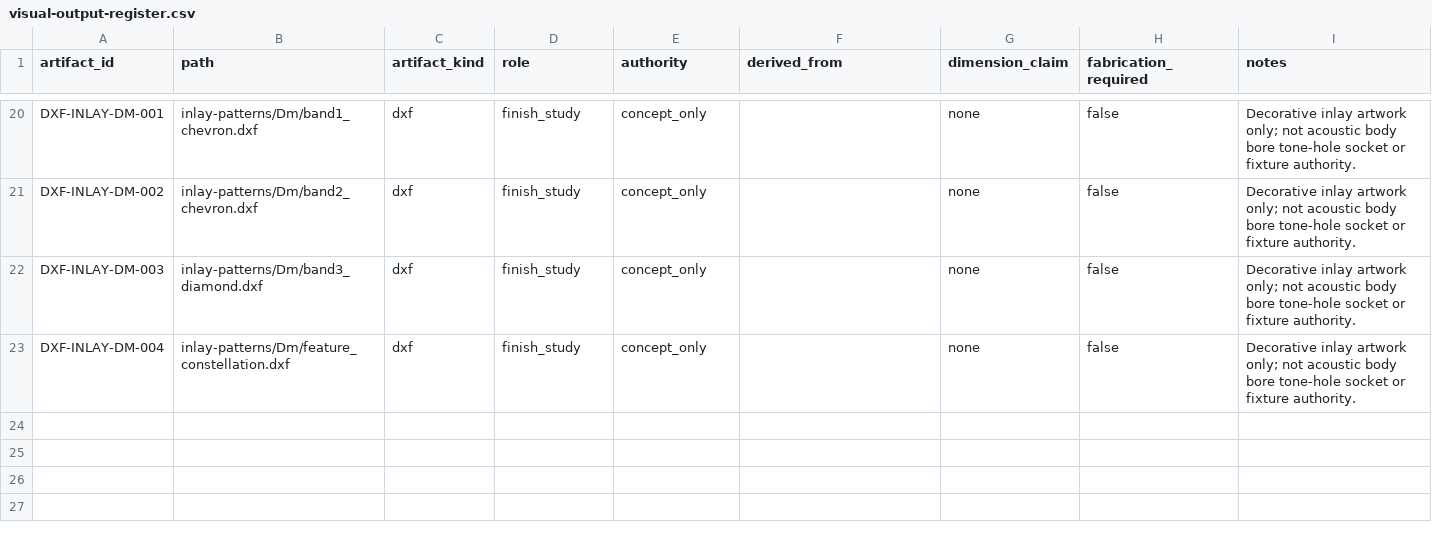
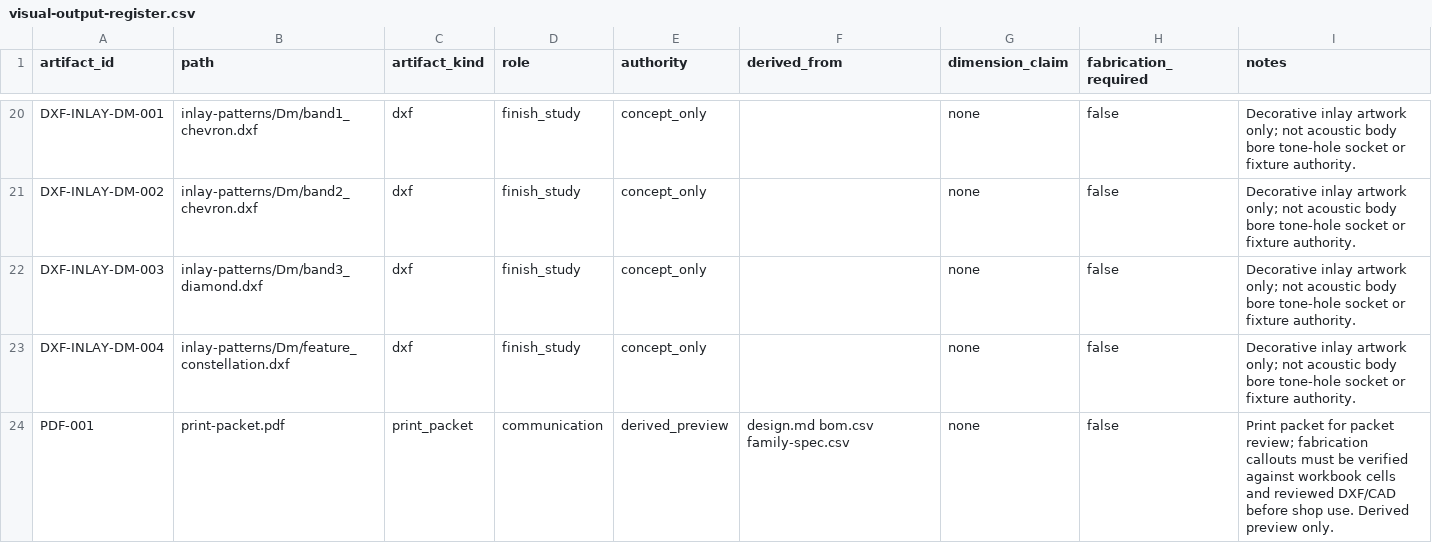
Before and after one commit to tonykoop/drone-flutes, a CSV file: visual-output-register.csv, drawn as a sheet; only a part is shown, gaps mark what is left out; the diff names each change by its address in the sheet, - before the commit and + after, or states it on an @@ line.

```diff
--- a/visual-output-register.csv
+++ b/visual-output-register.csv
+row 24: PDF-001 | print-packet.pdf | print_packet | communication | derived_preview | design.md bom.csv family-spec.csv | none | false | Print packet for packet review; fabrication callouts must be verified against workbook cells and reviewed DXF/CAD before shop use. Derived preview only.
```
Also changed, not shown: shop-validation-gates.csv, validation.csv, 1 other file.
